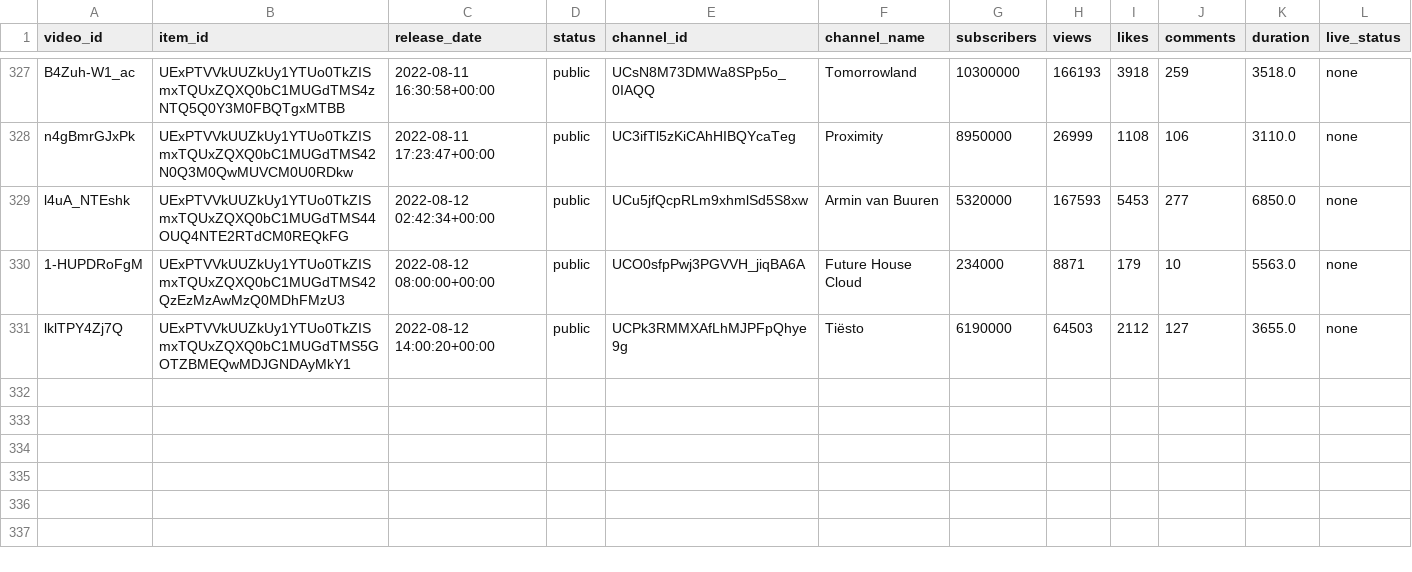
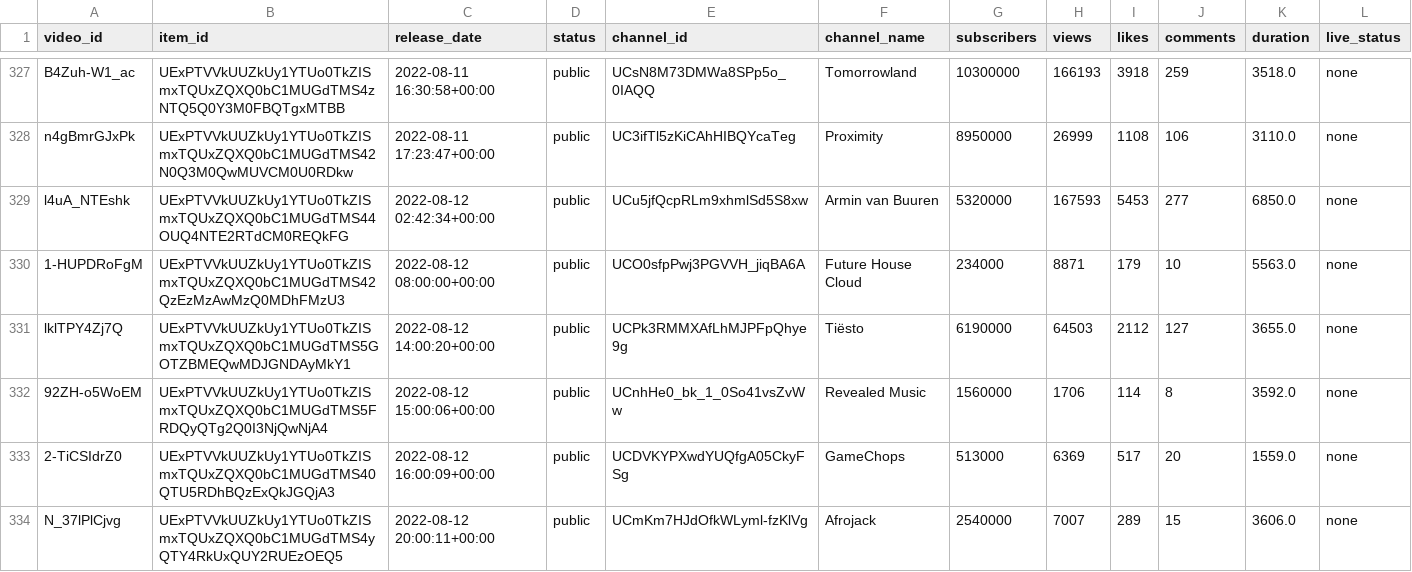
Before and after one commit to Dyl-M/auto_youtube_playlist, a CSV file: data/mix_history.csv, drawn as a sheet; only a part is shown, gaps mark what is left out; the diff names each change by its address in the sheet, - before the commit and + after, or states it on an @@ line.

Commit message:
chore(r/data): data update.

```diff
--- a/data/mix_history.csv
+++ b/data/mix_history.csv
+row 332: 92ZH-o5WoEM | UExPTVVkUUZkUy1YTUo0TkZISmxTQUxZQXQ0bC1MUGdTMS5FRDQyQTg2Q0I3NjQwNjA4 | 2022-08-12 15:00:06+00:00 | public | UCnhHe0_bk_1_0So41vsZvWw | Revealed Music | 1560000 | 1706 | 114 | 8 | 3592.0 | none
+row 333: 2-TiCSIdrZ0 | UExPTVVkUUZkUy1YTUo0TkZISmxTQUxZQXQ0bC1MUGdTMS40QTU5RDhBQzExQkJGQjA3 | 2022-08-12 16:00:09+00:00 | public | UCDVKYPXwdYUQfgA05CkyFSg | GameChops | 513000 | 6369 | 517 | 20 | 1559.0 | none
+row 334: N_37lPlCjvg | UExPTVVkUUZkUy1YTUo0TkZISmxTQUxZQXQ0bC1MUGdTMS4yQTY4RkUxQUY2RUEzOEQ5 | 2022-08-12 20:00:11+00:00 | public | UCmKm7HJdOfkWLyml-fzKlVg | Afrojack | 2540000 | 7007 | 289 | 15 | 3606.0 | none
```
